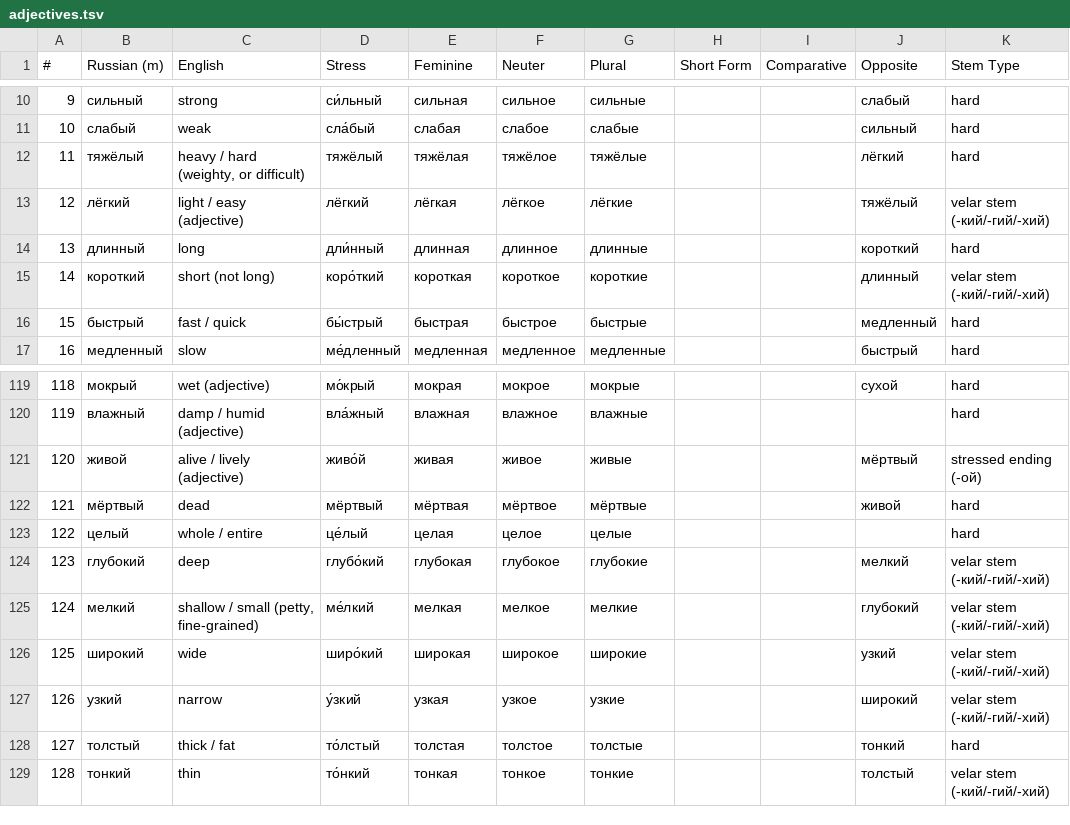
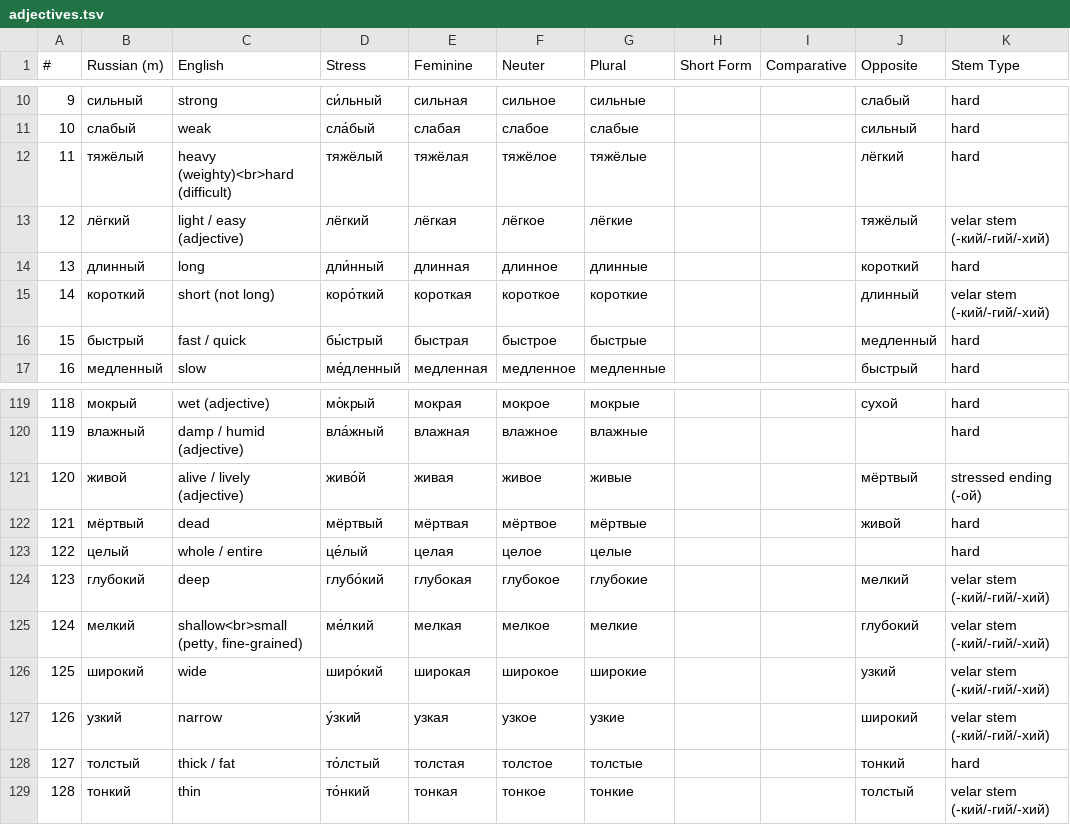
Before and after one commit to icarus612/daedalus-mono, a TSV file: libs/python/anki-tools/anki_tools/data/russian-vocabulary/adjectives.tsv, drawn as a sheet; only a part is shown, gaps mark what is left out; the diff names each change by its address in the sheet, - before the commit and + after, or states it on an @@ line.

```diff
--- a/libs/python/anki-tools/anki_tools/data/russian-vocabulary/adjectives.tsv
+++ b/libs/python/anki-tools/anki_tools/data/russian-vocabulary/adjectives.tsv
-C12 (English): heavy / hard (weighty, or difficult)
+C12 (English): heavy (weighty)<br>hard (difficult)
-C125 (English): shallow / small (petty, fine-grained)
+C125 (English): shallow<br>small (petty, fine-grained)
```
Also changed, not shown: libs/python/anki-tools/anki_tools/data/russian-vocabulary/adverbs.tsv, libs/python/anki-tools/anki_tools/data/russian-vocabulary/nouns.tsv, 3 other files.
